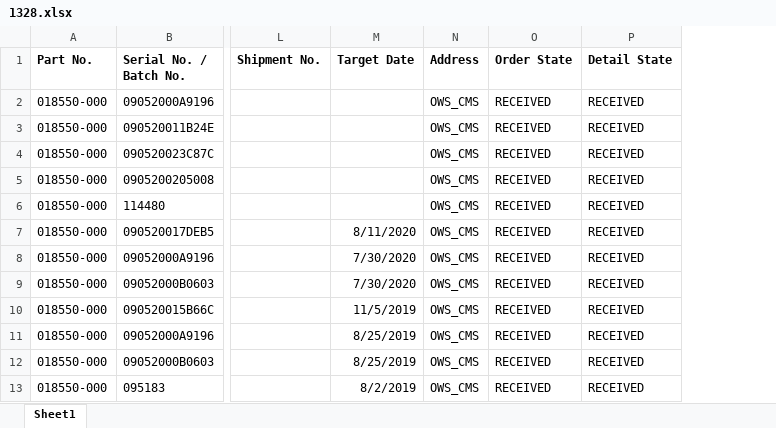
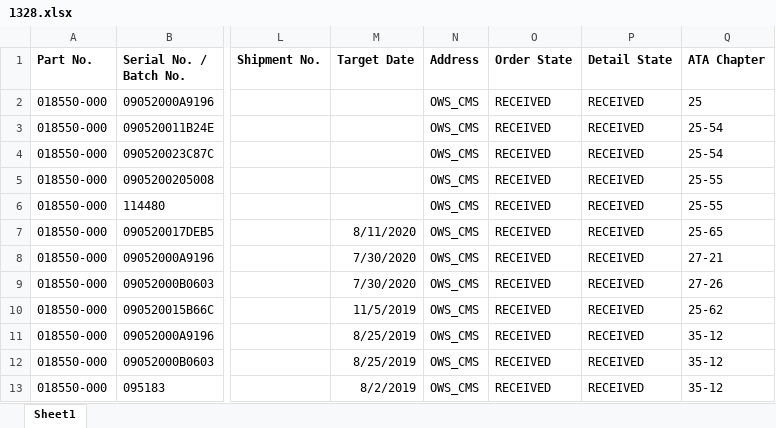
Before and after one commit to justAlexey/logbook, an Excel workbook: 1328.xlsx, sheet Sheet1, drawn as a sheet; only a part is shown, gaps mark what is left out; values as stored, in another font and other column widths than the file's, no borders; the diff names each change by its address in the sheet, - before the commit and + after, or states it on an @@ line.

Commit message:
add ata column to 1328

```diff
--- a/1328.xlsx (sheet Sheet1)
+++ b/1328.xlsx (sheet Sheet1)
+column Q (ATA Chapter), rows 2-13: 25 | 25-54 | 25-54 | 25-55 | 25-55 | 25-65 | 27-21 | 27-26 | 25-62 | 35-12 | 35-12 | 35-12
```
